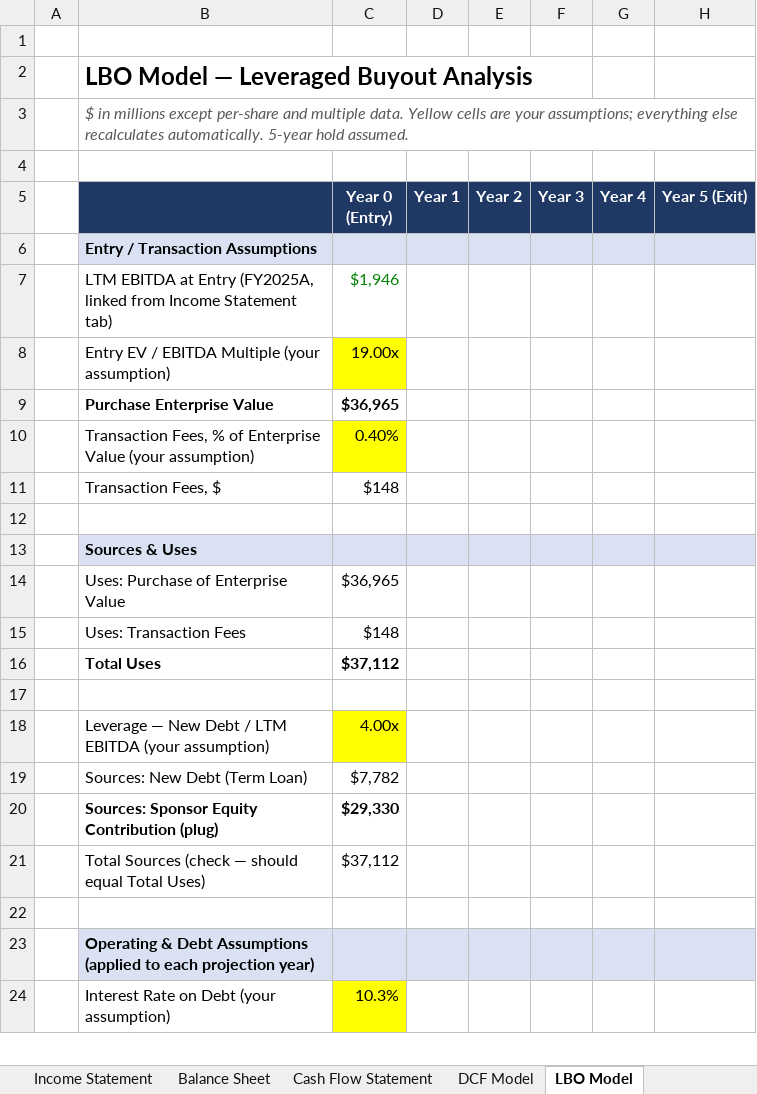
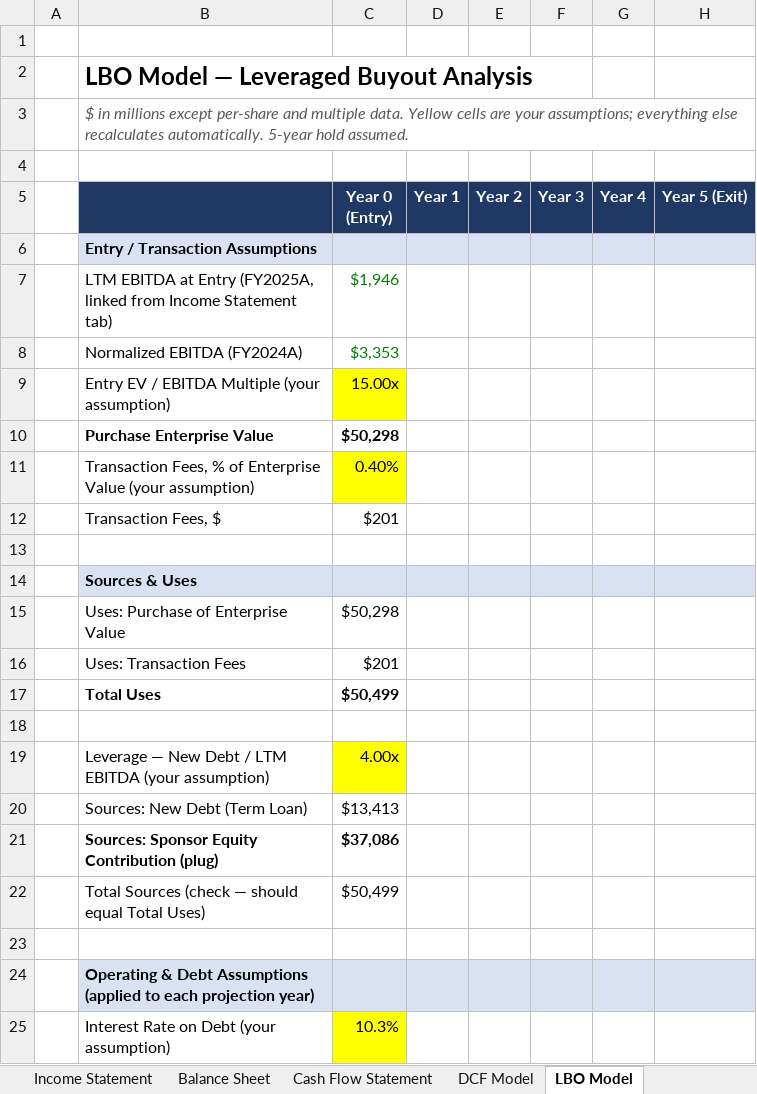
Before and after one commit to Solomon-Baran/Financial-Modeling-Portfolio, an Excel workbook: Hershey DCF-LBO.xlsx, sheet LBO Model, drawn as a sheet; only a part is shown; values as stored, in another font and other column widths than the file's, no borders; addresses are those after the commit; the diff covers the shown part only; the diff names each change by its address in the sheet, - before the commit and + after, or states it on an @@ line.

```diff
--- a/Hershey DCF-LBO.xlsx (sheet LBO Model)
+++ b/Hershey DCF-LBO.xlsx (sheet LBO Model)
+row 8:  | Normalized EBITDA (FY2024A) | $3,353
-C9 (Year 0 (Entry)): 19.00x
+C9 (Year 0 (Entry)): 15.00x
-C10 (Year 0 (Entry)): $36,965
+C10 (Year 0 (Entry)): $50,298
-C12 (Year 0 (Entry)): $148
+C12 (Year 0 (Entry)): $201
-C15 (Year 0 (Entry)): $36,965
+C15 (Year 0 (Entry)): $50,298
-C16 (Year 0 (Entry)): $148
+C16 (Year 0 (Entry)): $201
-C17 (Year 0 (Entry)): $37,112
+C17 (Year 0 (Entry)): $50,499
-C20 (Year 0 (Entry)): $7,782
+C20 (Year 0 (Entry)): $13,413
-C21 (Year 0 (Entry)): $29,330
+C21 (Year 0 (Entry)): $37,086
-C22 (Year 0 (Entry)): $37,112
+C22 (Year 0 (Entry)): $50,499
```
Also changed, not shown: 71 edited cells elsewhere in this sheet.
